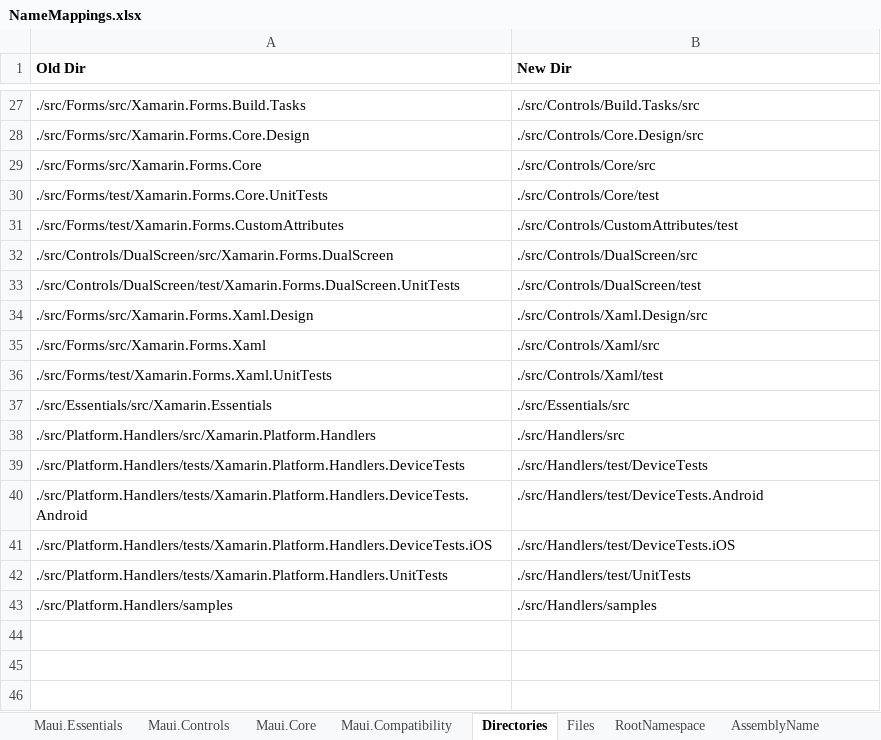
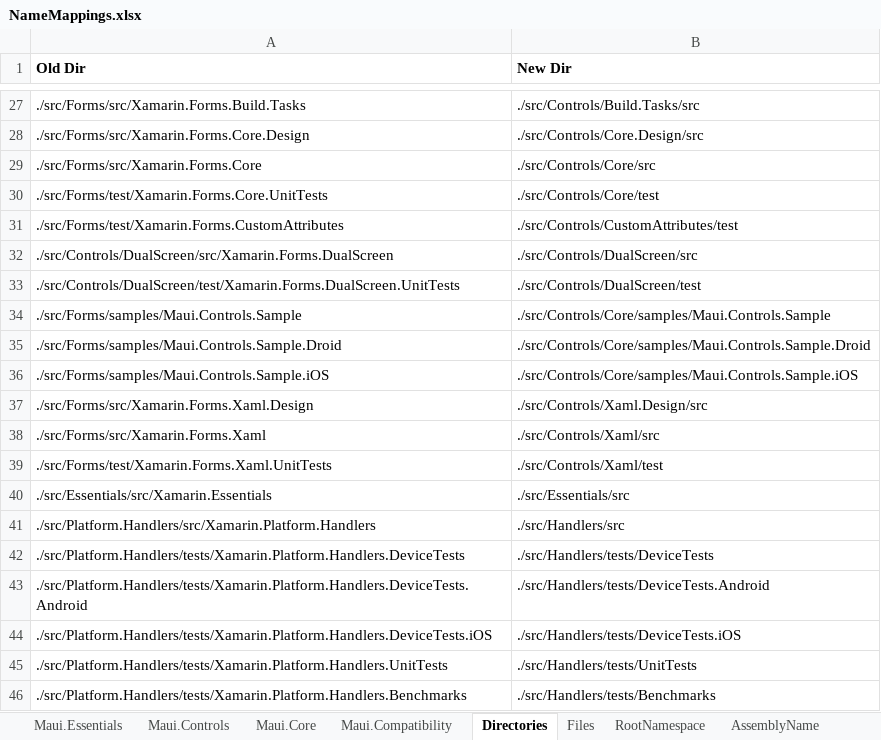
Before and after one commit to Redth/xf-to-maui, an Excel workbook: xftomaui/NameMappings.xlsx, sheet Directories, drawn as a sheet; only a part is shown, gaps mark what is left out; values as stored, in another font and other column widths than the file's, no borders; removed rows and columns are numbered as before the commit, all else as after; the diff names each change by its address in the sheet, - before the commit and + after, or states it on an @@ line.

```diff
--- a/xftomaui/NameMappings.xlsx (sheet Directories)
+++ b/xftomaui/NameMappings.xlsx (sheet Directories)
+row 34: ./src/Forms/samples/Maui.Controls.Sample | ./src/Controls/Core/samples/Maui.Controls.Sample
+row 35: ./src/Forms/samples/Maui.Controls.Sample.Droid | ./src/Controls/Core/samples/Maui.Controls.Sample.Droid
+row 36: ./src/Forms/samples/Maui.Controls.Sample.iOS | ./src/Controls/Core/samples/Maui.Controls.Sample.iOS
-B42 (New Dir): ./src/Handlers/test/DeviceTests
+B42 (New Dir): ./src/Handlers/tests/DeviceTests
-B43 (New Dir): ./src/Handlers/test/DeviceTests.Android
+B43 (New Dir): ./src/Handlers/tests/DeviceTests.Android
-B44 (New Dir): ./src/Handlers/test/DeviceTests.iOS
+B44 (New Dir): ./src/Handlers/tests/DeviceTests.iOS
-B45 (New Dir): ./src/Handlers/test/UnitTests
+B45 (New Dir): ./src/Handlers/tests/UnitTests
-row 43: ./src/Platform.Handlers/samples | ./src/Handlers/samples
+row 46: ./src/Platform.Handlers/tests/Xamarin.Platform.Handlers.Benchmarks | ./src/Handlers/tests/Benchmarks
```
Also changed, not shown: sheet Files, 1 other file.
